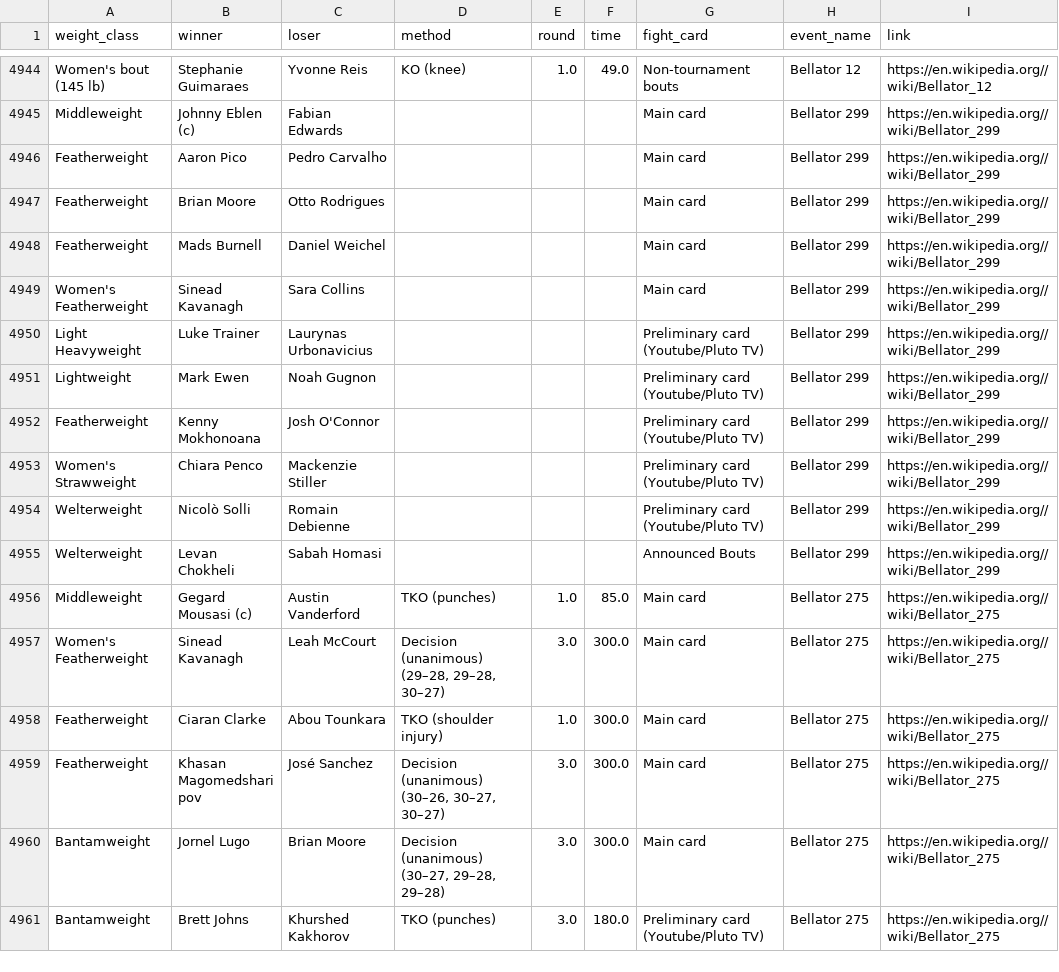
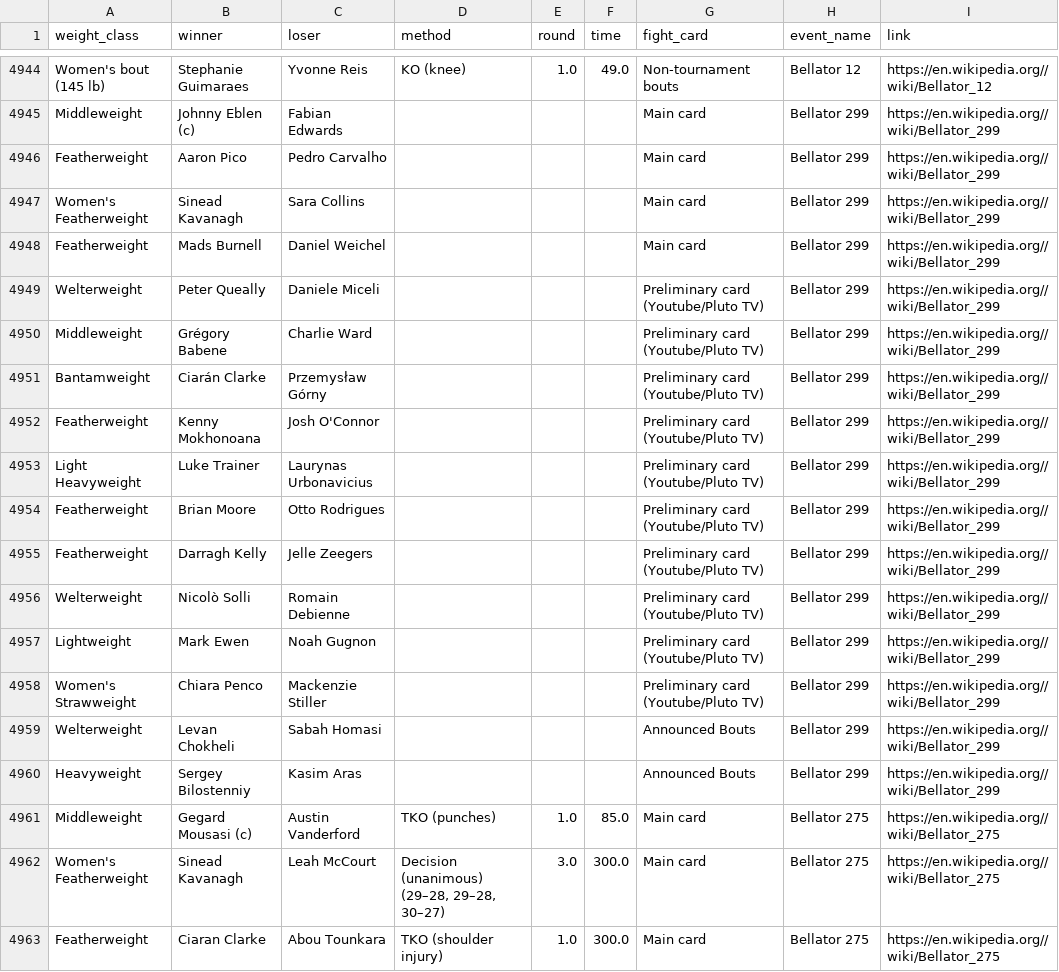
Before and after one commit to mitaash96/ultimateNakMuay, a CSV file: data/processed/wiki_results_bellator.csv, drawn as a sheet; only a part is shown, gaps mark what is left out; the shorter side is filled out with more unchanged rows; the diff covers the shown part only.

```diff
--- a/data/processed/wiki_results_bellator.csv
+++ b/data/processed/wiki_results_bellator.csv
@@ -4946,11 +4946,16 @@ Middleweight,Johnny Eblen (c),Fabian Edwards,,,,Main card,Bellator 299,https://e
 Featherweight,Aaron Pico,Pedro Carvalho,,,,Main card,Bellator 299,https://en.wikipedia.org//wiki/Bellator_299
-Featherweight,Brian Moore,Otto Rodrigues,,,,Main card,Bellator 299,https://en.wikipedia.org//wiki/Bellator_299
+Women's Featherweight,Sinead Kavanagh,Sara Collins,,,,Main card,Bellator 299,https://en.wikipedia.org//wiki/Bellator_299
 Featherweight,Mads Burnell,Daniel Weichel,,,,Main card,Bellator 299,https://en.wikipedia.org//wiki/Bellator_299
-Women's Featherweight,Sinead Kavanagh,Sara Collins,,,,Main card,Bellator 299,https://en.wikipedia.org//wiki/Bellator_299
+Welterweight,Peter Queally,Daniele Miceli,,,,Preliminary card (Youtube/Pluto TV),Bellator 299,https://en.wikipedia.org//wiki/Bellator_299
+Middleweight,Grégory Babene,Charlie Ward,,,,Preliminary card (Youtube/Pluto TV),Bellator 299,https://en.wikipedia.org//wiki/Bellator_299
+Bantamweight,Ciarán Clarke,Przemysław Górny,,,,Preliminary card (Youtube/Pluto TV),Bellator 299,https://en.wikipedia.org//wiki/Bellator_299
+Featherweight,Kenny Mokhonoana,Josh O'Connor,,,,Preliminary card (Youtube/Pluto TV),Bellator 299,https://en.wikipedia.org//wiki/Bellator_299
 Light Heavyweight,Luke Trainer,Laurynas Urbonavicius,,,,Preliminary card (Youtube/Pluto TV),Bellator 299,https://en.wikipedia.org//wiki/Bellator_299
+Featherweight,Brian Moore,Otto Rodrigues,,,,Preliminary card (Youtube/Pluto TV),Bellator 299,https://en.wikipedia.org//wiki/Bellator_299
+Featherweight,Darragh Kelly,Jelle Zeegers,,,,Preliminary card (Youtube/Pluto TV),Bellator 299,https://en.wikipedia.org//wiki/Bellator_299
+Welterweight,Nicolò Solli,Romain Debienne,,,,Preliminary card (Youtube/Pluto TV),Bellator 299,https://en.wikipedia.org//wiki/Bellator_299
 Lightweight,Mark Ewen,Noah Gugnon,,,,Preliminary card (Youtube/Pluto TV),Bellator 299,https://en.wikipedia.org//wiki/Bellator_299
-Featherweight,Kenny Mokhonoana,Josh O'Connor,,,,Preliminary card (Youtube/Pluto TV),Bellator 299,https://en.wikipedia.org//wiki/Bellator_299
 Women's Strawweight,Chiara Penco,Mackenzie Stiller,,,,Preliminary card (Youtube/Pluto TV),Bellator 299,https://en.wikipedia.org//wiki/Bellator_299
-Welterweight,Nicolò Solli,Romain Debienne,,,,Preliminary card (Youtube/Pluto TV),Bellator 299,https://en.wikipedia.org//wiki/Bellator_299
 Welterweight,Levan Chokheli,Sabah Homasi,,,,Announced Bouts,Bellator 299,https://en.wikipedia.org//wiki/Bellator_299
+Heavyweight,Sergey Bilostenniy,Kasim Aras,,,,Announced Bouts,Bellator 299,https://en.wikipedia.org//wiki/Bellator_299
 Middleweight,Gegard Mousasi (c),Austin Vanderford,TKO (punches),1.0,85.0,Main card,Bellator 275,https://en.wikipedia.org//wiki/Bellator_275
```
Also changed, not shown: 7 added rows, 1 removed row, 3 moved rows and 4 edited cells elsewhere in this file, data/processed/ufcstats_events.csv, data/processed/wiki_results_glory.csv, 14 other files.
